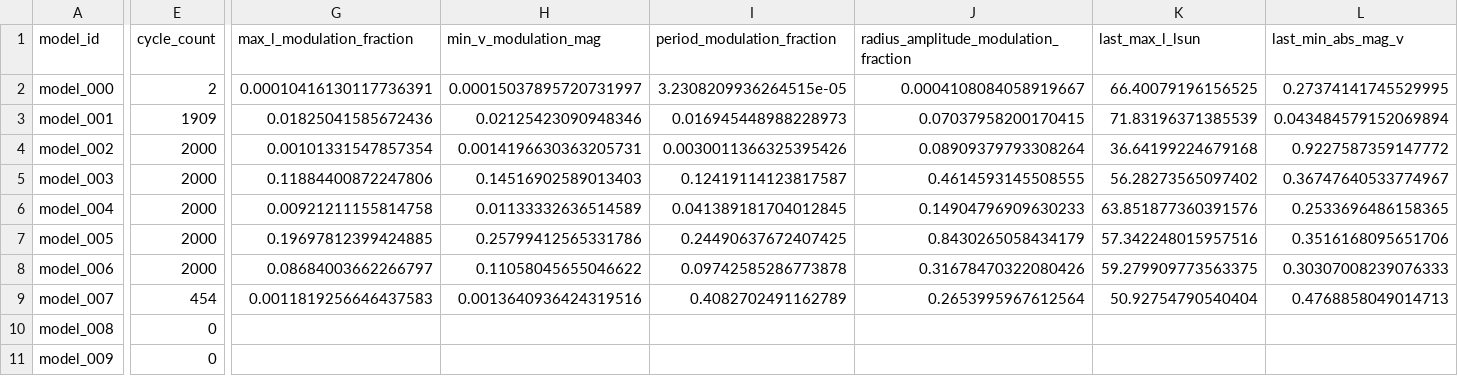
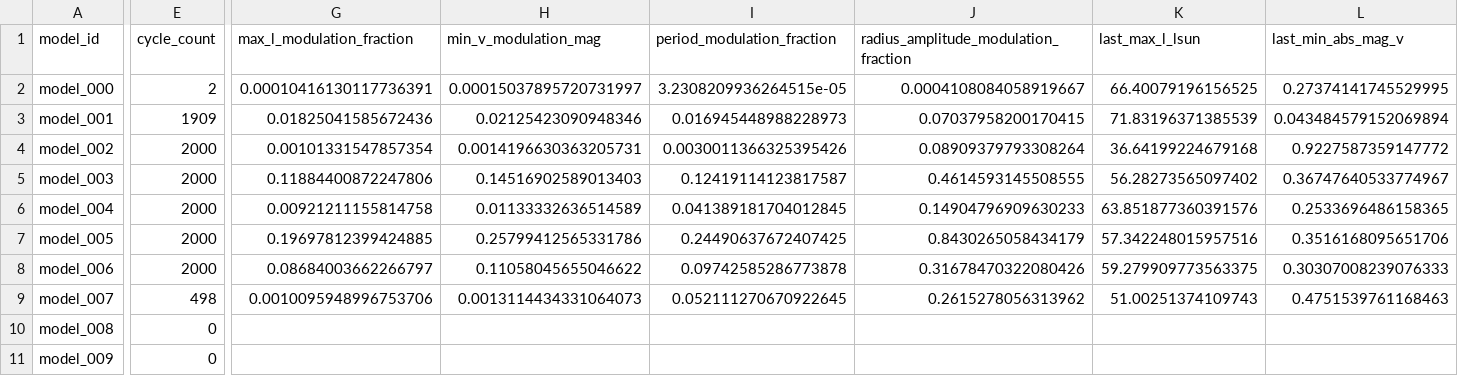
Before and after one commit to earlbellinger/earlbellinger.github.io, a CSV file: apps/kappa/metadata/cycle_modulation_summary.csv, drawn as a sheet; only a part is shown, gaps mark what is left out; the diff covers the shown part only; the diff names each change by its address in the sheet, - before the commit and + after, or states it on an @@ line.

Commit message:
Refresh Kappa batch status

```diff
--- a/apps/kappa/metadata/cycle_modulation_summary.csv
+++ b/apps/kappa/metadata/cycle_modulation_summary.csv
-E9 (cycle_count): 454
+E9 (cycle_count): 498
-G9 (max_l_modulation_fraction): 0.0011819256646437583
+G9 (max_l_modulation_fraction): 0.0010095948996753706
-H9 (min_v_modulation_mag): 0.0013640936424319516
+H9 (min_v_modulation_mag): 0.0013114434331064073
-I9 (period_modulation_fraction): 0.4082702491162789
+I9 (period_modulation_fraction): 0.052111270670922645
-J9: 0.2653995967612564
+J9: 0.2615278056313962
-K9 (last_max_l_lsun): 50.92754790540404
+K9 (last_max_l_lsun): 51.00251374109743
-L9 (last_min_abs_mag_v): 0.4768858049014713
+L9 (last_min_abs_mag_v): 0.4751539761168463
```
Also changed, not shown: 1 edited cell elsewhere in this file, apps/kappa/metadata/convergence_summary_last100.csv, 9 other files.
